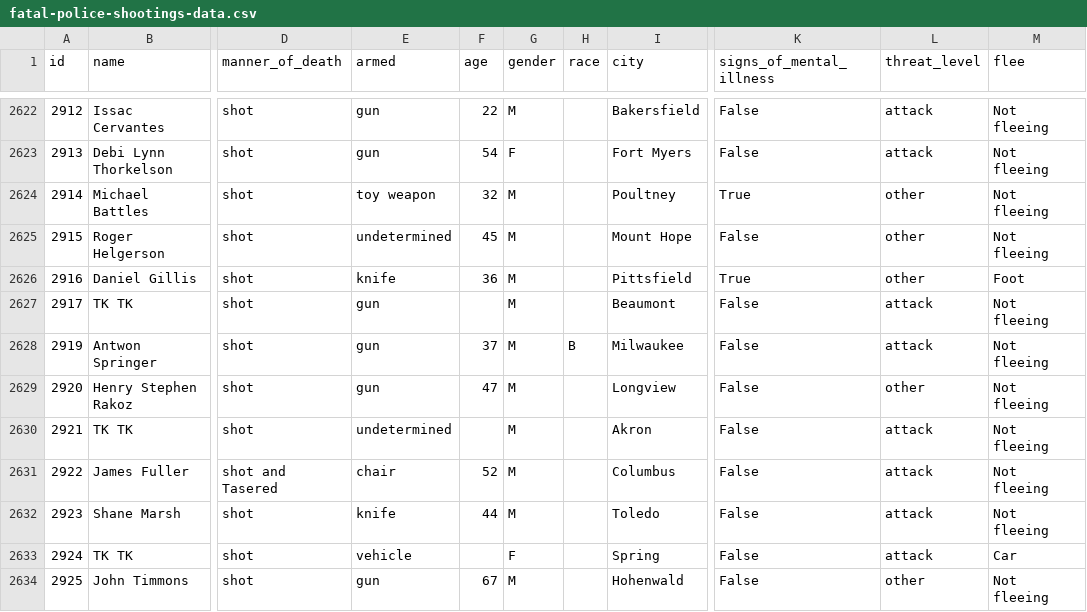
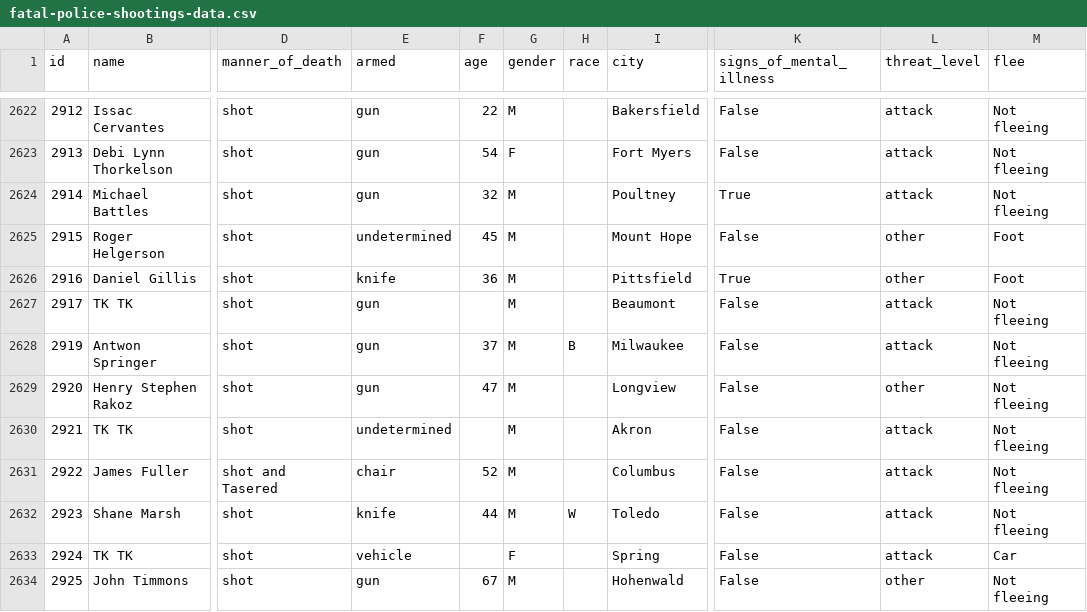
Before and after one commit to washingtonpost/data-police-shootings, a CSV file: fatal-police-shootings-data.csv, drawn as a sheet; only a part is shown, gaps mark what is left out; the diff names each change by its address in the sheet, - before the commit and + after, or states it on an @@ line.

Commit message:
2633 people have been shot and killed by police since Jan. 1, 2015.

```diff
--- a/fatal-police-shootings-data.csv
+++ b/fatal-police-shootings-data.csv
-E2624 (armed): toy weapon
+E2624 (armed): gun
-L2624 (threat_level): other
+L2624 (threat_level): attack
-M2625 (flee): Not fleeing
+M2625 (flee): Foot
-H2632 (race): (empty)
+H2632 (race): W
```
